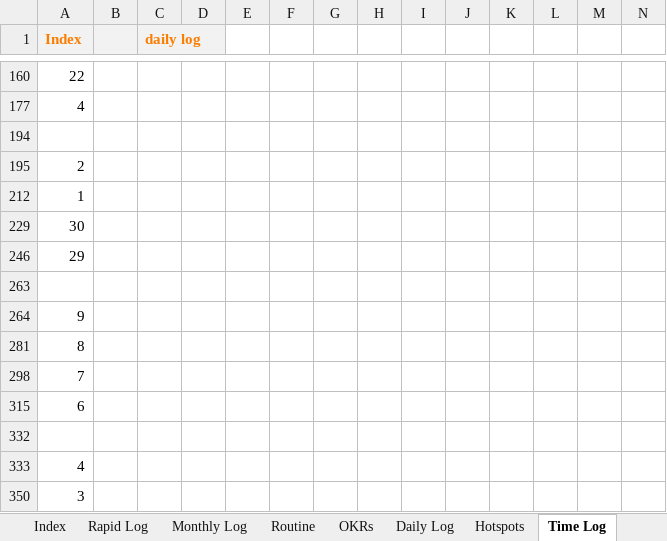
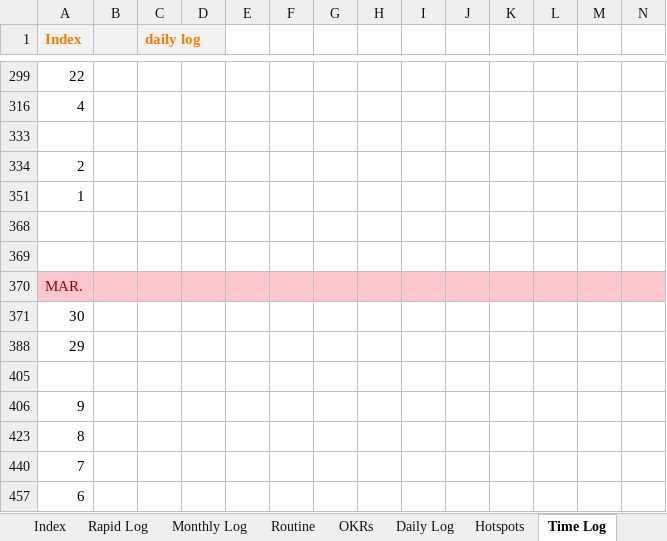
Before and after one commit to voltagit/voltagit.github.io, an Excel workbook: BUJO2022.xlsx, sheet Time Log, drawn as a sheet; only a part is shown, gaps mark what is left out; the shorter side is filled out with more unchanged rows; values as stored, in another font and other column widths than the file's, no borders; rows hold the shown columns only; the diff covers the shown part only; the diff names each change by its address in the sheet, - before the commit and + after, or states it on an @@ line.

```diff
--- a/BUJO2022.xlsx (sheet Time Log)
+++ b/BUJO2022.xlsx (sheet Time Log)
+row 368: (empty)
+row 369: (empty)
+row 370: MAR.
```
Also changed, not shown: 20 added rows, 3 removed rows, 1 moved row and 6 hidden or unhidden rows elsewhere in this sheet, sheet Monthly Log, sheet OKRs, sheet Daily Log, hidden cells, 5 other files.
